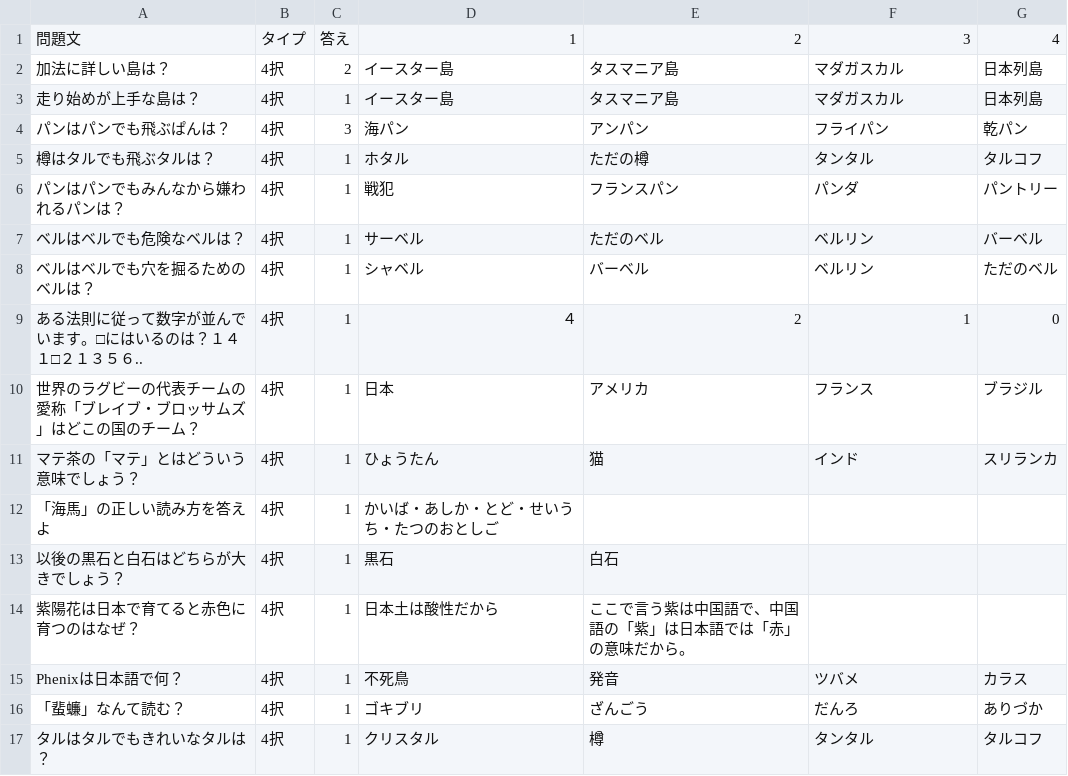
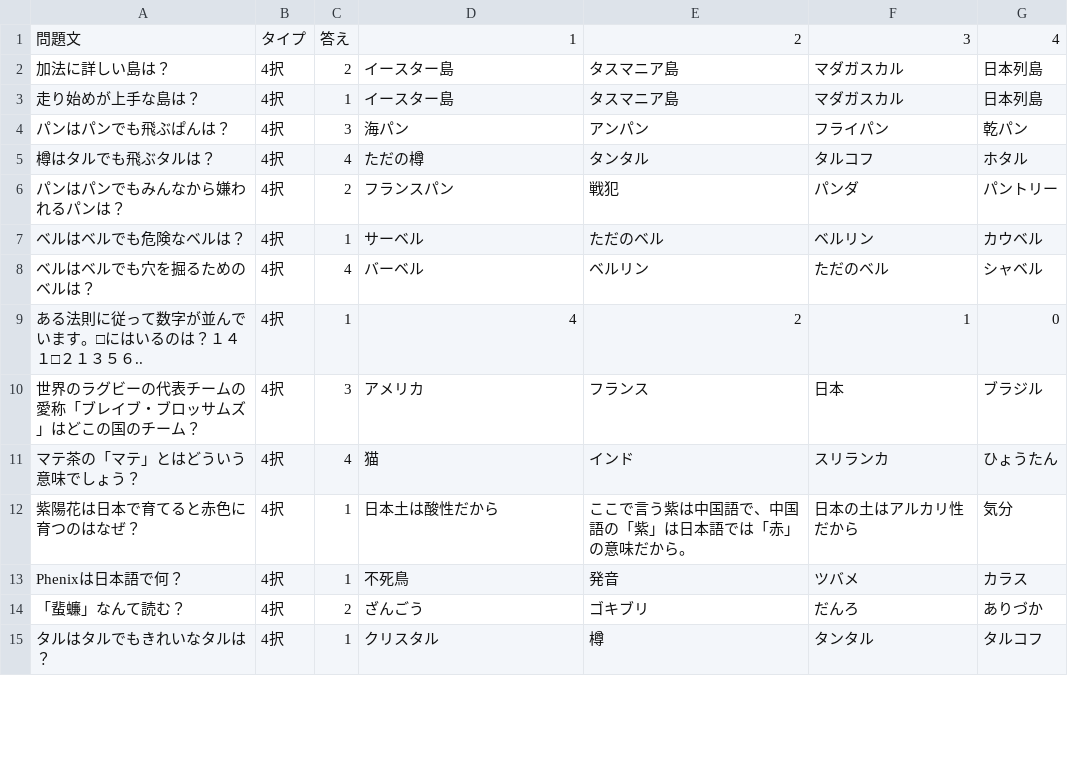
Before and after one commit to irinaka-robodone/master-lesson-final, a CSV file: asset/bun_v2.csv, drawn as a sheet; only a part is shown; the diff covers the shown part only.

```diff
--- a/asset/bun_v2.csv
+++ b/asset/bun_v2.csv
@@ -4,14 +4,12 @@
 パンはパンでも飛ぶぱんは？,4択,3,海パン,アンパン,フライパン,乾パン
-樽はタルでも飛ぶタルは？,4択,1,ホタル,ただの樽,タンタル,タルコフ
-パンはパンでもみんなから嫌われるパンは？,4択,1,戦犯,フランスパン,パンダ,パントリー
-ベルはベルでも危険なベルは？,4択,1,サーベル,ただのベル,ベルリン,バーベル
-ベルはベルでも穴を掘るためのベルは？,4択,1,シャベル,バーベル,ベルリン,ただのベル
-ある法則に従って数字が並んでいます。□にはいるのは？１４１□２１３５６..,4択,1,４,2,1,0
-世界のラグビーの代表チームの愛称「ブレイブ・ブロッサムズ」はどこの国のチーム？,4択,1,日本,アメリカ,フランス,ブラジル
-マテ茶の「マテ」とはどういう意味でしょう？,4択,1,ひょうたん,猫,インド,スリランカ
-「海馬」の正しい読み方を答えよ,4択,1,かいば・あしか・とど・せいうち・たつのおとしご,,,
-以後の黒石と白石はどちらが大きでしょう？,4択,1,黒石,白石,,
-紫陽花は日本で育てると赤色に育つのはなぜ？,4択,1,日本土は酸性だから,ここで言う紫は中国語で、中国語の「紫」は日本語では「赤」の意味だから。,,
+樽はタルでも飛ぶタルは？,4択,4,ただの樽,タンタル,タルコフ,ホタル
+パンはパンでもみんなから嫌われるパンは？,4択,2,フランスパン,戦犯,パンダ,パントリー
+ベルはベルでも危険なベルは？,4択,1,サーベル,ただのベル,ベルリン,カウベル
+ベルはベルでも穴を掘るためのベルは？,4択,4,バーベル,ベルリン,ただのベル,シャベル
+ある法則に従って数字が並んでいます。□にはいるのは？１４１□２１３５６..,4択,1,4,2,1,0
+世界のラグビーの代表チームの愛称「ブレイブ・ブロッサムズ」はどこの国のチーム？,4択,3,アメリカ,フランス,日本,ブラジル
+マテ茶の「マテ」とはどういう意味でしょう？,4択,4,猫,インド,スリランカ,ひょうたん
+紫陽花は日本で育てると赤色に育つのはなぜ？,4択,1,日本土は酸性だから,ここで言う紫は中国語で、中国語の「紫」は日本語では「赤」の意味だから。,日本の土はアルカリ性だから,気分
 Phenixは日本語で何？,4択,1,不死鳥,発音,ツバメ,カラス
-「蜚蠊」なんて読む？,4択,1,ゴキブリ,ざんごう,だんろ,ありづか
+「蜚蠊」なんて読む？,4択,2,ざんごう,ゴキブリ,だんろ,ありづか
 タルはタルでもきれいなタルは？,4択,1,クリスタル,樽,タンタル,タルコフ
```
Also changed, not shown: 1 added row, 3 removed rows and 39 edited cells elsewhere in this file, 3 other files.
